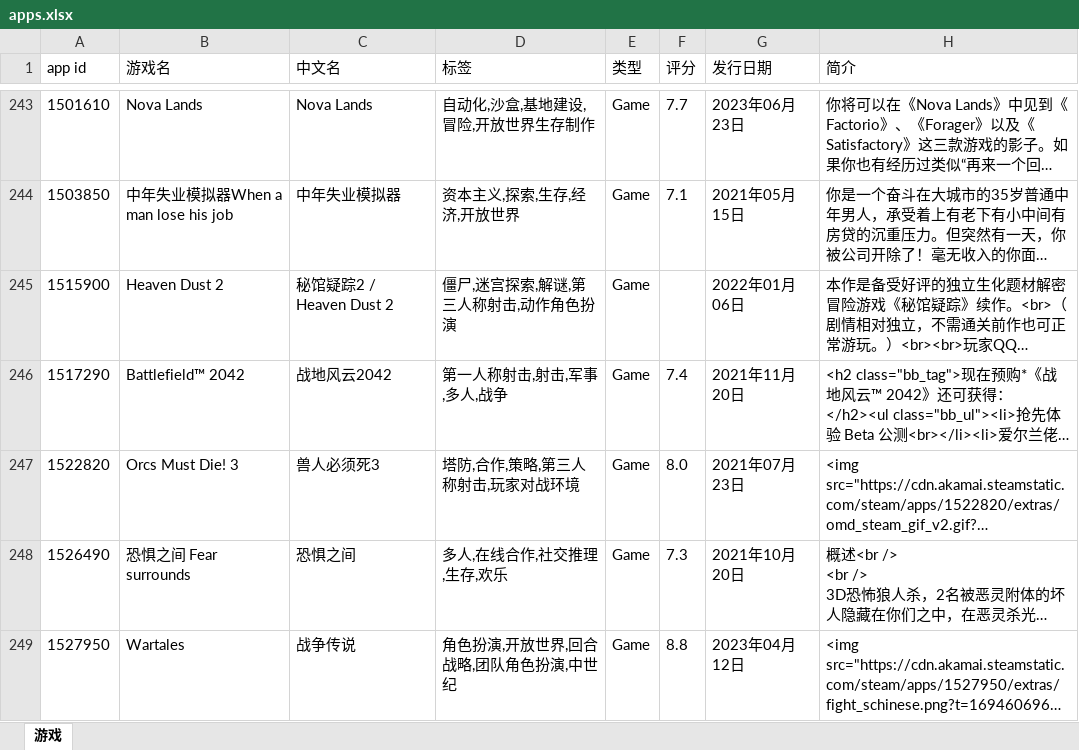
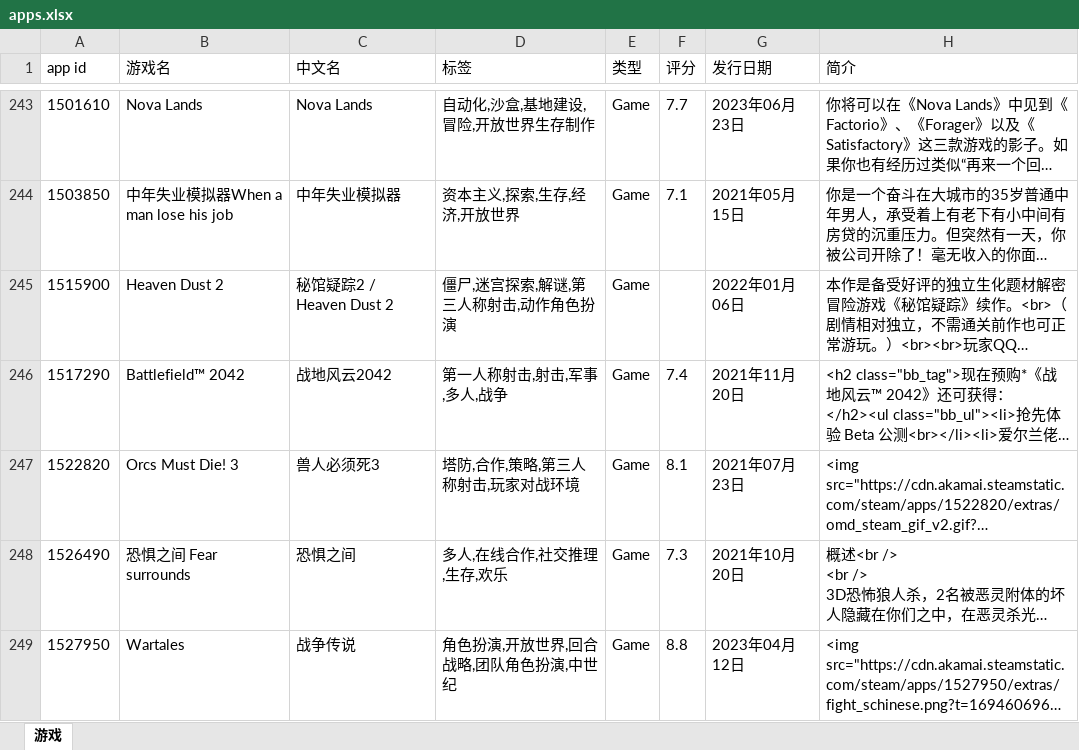
Before and after one commit to lls7890/Repository, an Excel workbook: apps.xlsx, sheet 游戏, drawn as a sheet; only a part is shown, gaps mark what is left out; long unchanged cells end in …; values as stored, in another font and other column widths than the file's, no borders; the diff covers the shown part only; the diff names each change by its address in the sheet, - before the commit and + after, or states it on an @@ line.

```diff
--- a/apps.xlsx (sheet 游戏)
+++ b/apps.xlsx (sheet 游戏)
-F247 (评分): 8.0
+F247 (评分): 8.1
```
Also changed, not shown: 8 edited cells elsewhere in this sheet.
